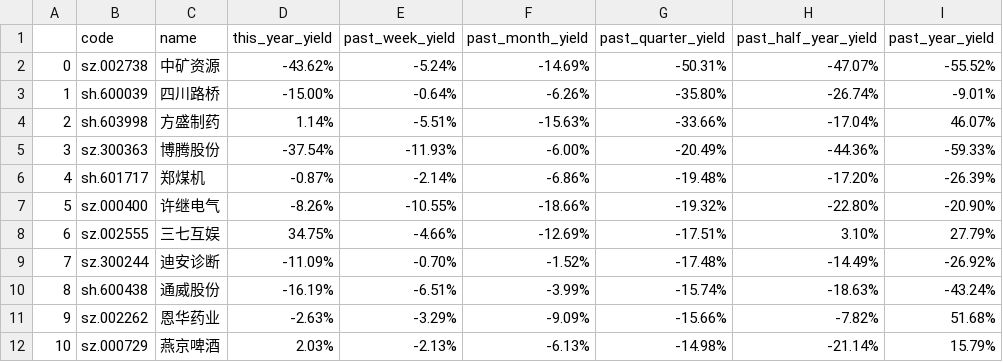
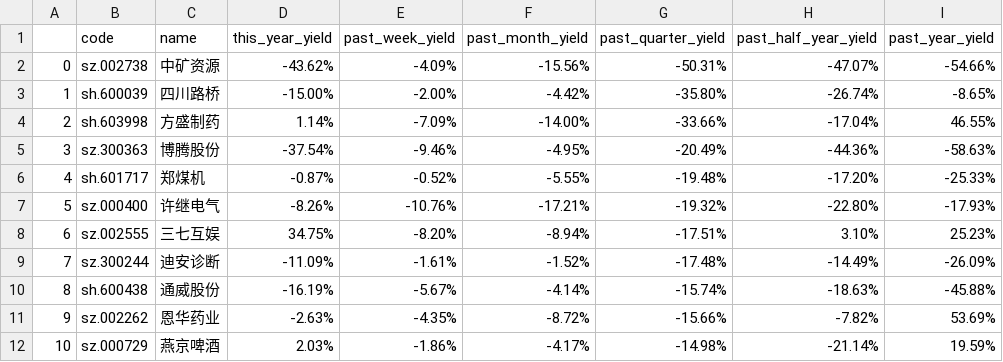
Before and after one commit to leeHua1010/millionaire, a CSV file: yield_data/931056_yield_data.csv, drawn as a sheet; only a part is shown; the diff covers the shown part only.

```diff
--- a/yield_data/931056_yield_data.csv
+++ b/yield_data/931056_yield_data.csv
@@ -1,12 +1,12 @@
 ,code,name,this_year_yield,past_week_yield,past_month_yield,past_quarter_yield,past_half_year_yield,past_year_yield
-0,sz.002738,中矿资源,-43.62%,-5.24%,-14.69%,-50.31%,-47.07%,-55.52%
-1,sh.600039,四川路桥,-15.00%,-0.64%,-6.26%,-35.80%,-26.74%,-9.01%
-2,sh.603998,方盛制药,1.14%,-5.51%,-15.63%,-33.66%,-17.04%,46.07%
-3,sz.300363,博腾股份,-37.54%,-11.93%,-6.00%,-20.49%,-44.36%,-59.33%
-4,sh.601717,郑煤机,-0.87%,-2.14%,-6.86%,-19.48%,-17.20%,-26.39%
-5,sz.000400,许继电气,-8.26%,-10.55%,-18.66%,-19.32%,-22.80%,-20.90%
-6,sz.002555,三七互娱,34.75%,-4.66%,-12.69%,-17.51%,3.10%,27.79%
-7,sz.300244,迪安诊断,-11.09%,-0.70%,-1.52%,-17.48%,-14.49%,-26.92%
-8,sh.600438,通威股份,-16.19%,-6.51%,-3.99%,-15.74%,-18.63%,-43.24%
-9,sz.002262,恩华药业,-2.63%,-3.29%,-9.09%,-15.66%,-7.82%,51.68%
-10,sz.000729,燕京啤酒,2.03%,-2.13%,-6.13%,-14.98%,-21.14%,15.79%
+0,sz.002738,中矿资源,-43.62%,-4.09%,-15.56%,-50.31%,-47.07%,-54.66%
+1,sh.600039,四川路桥,-15.00%,-2.00%,-4.42%,-35.80%,-26.74%,-8.65%
+2,sh.603998,方盛制药,1.14%,-7.09%,-14.00%,-33.66%,-17.04%,46.55%
+3,sz.300363,博腾股份,-37.54%,-9.46%,-4.95%,-20.49%,-44.36%,-58.63%
+4,sh.601717,郑煤机,-0.87%,-0.52%,-5.55%,-19.48%,-17.20%,-25.33%
+5,sz.000400,许继电气,-8.26%,-10.76%,-17.21%,-19.32%,-22.80%,-17.93%
+6,sz.002555,三七互娱,34.75%,-8.20%,-8.94%,-17.51%,3.10%,25.23%
+7,sz.300244,迪安诊断,-11.09%,-1.61%,-1.52%,-17.48%,-14.49%,-26.09%
+8,sh.600438,通威股份,-16.19%,-5.67%,-4.14%,-15.74%,-18.63%,-45.88%
+9,sz.002262,恩华药业,-2.63%,-4.35%,-8.72%,-15.66%,-7.82%,53.69%
+10,sz.000729,燕京啤酒,2.03%,-1.86%,-4.17%,-14.98%,-21.14%,19.59%
```
Also changed, not shown: 113 edited cells elsewhere in this file, yield_data/000300_yield_data.csv, yield_data/931468_yield_data.csv, 1 other file.
